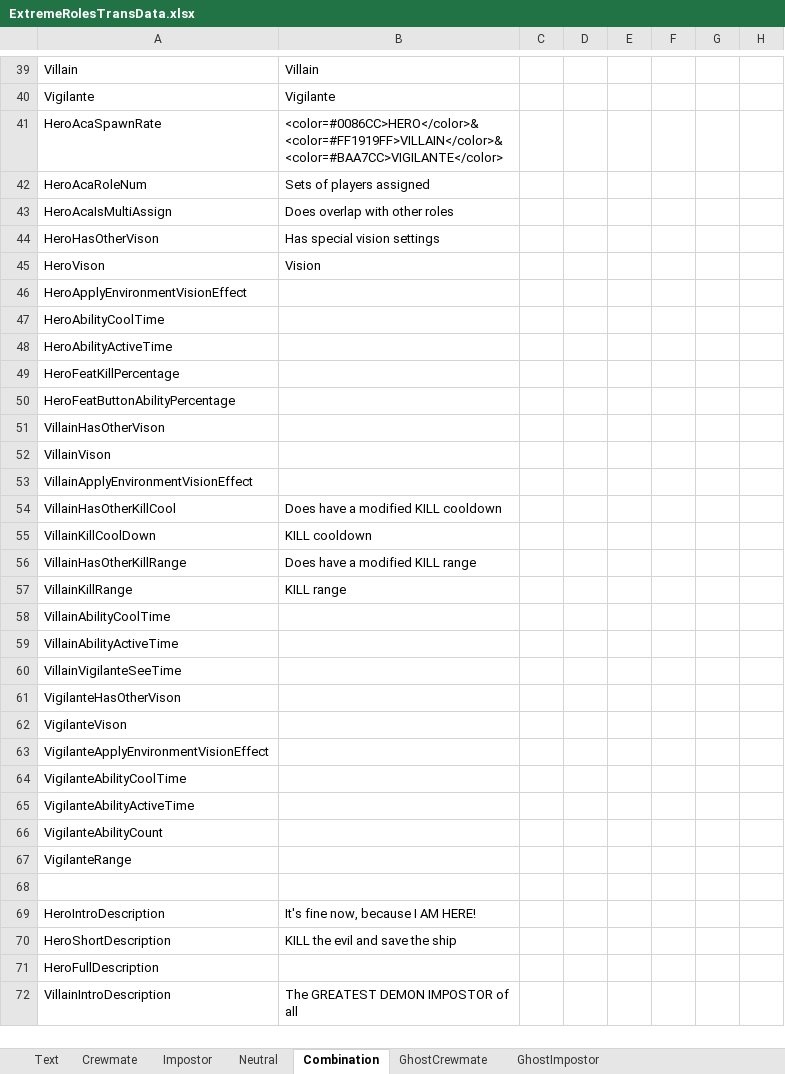
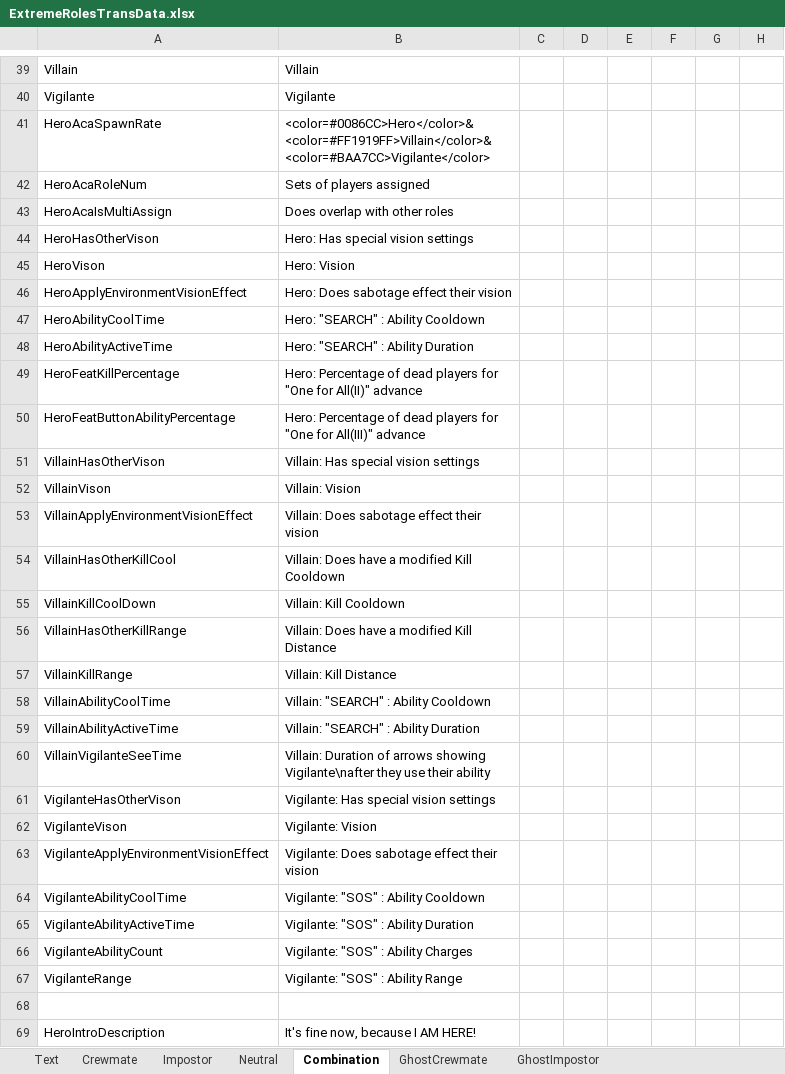
Before and after one commit to yukieiji/ExtremeRoles, an Excel workbook: ExtremeRolesTransData.xlsx, sheet Combination, drawn as a sheet; only a part is shown, gaps mark what is left out; the shorter side is filled out with more unchanged rows; values as stored, in another font and other column widths than the file's, no cell formats; the diff covers the shown part only; the diff names each change by its address in the sheet, - before the commit and + after, or states it on an @@ line.

```diff
--- a/ExtremeRolesTransData.xlsx (sheet Combination)
+++ b/ExtremeRolesTransData.xlsx (sheet Combination)
-B41: <color=#0086CC>HERO</color>&<color=#FF1919FF>VILLAIN</color>&<color=#BAA7CC>VIGILANTE</color>
+B41: <color=#0086CC>Hero</color>&<color=#FF1919FF>Villain</color>&<color=#BAA7CC>Vigilante</color>
-B44: Has special vision settings
+B44: Hero: Has special vision settings
-B45: Vision
+B45: Hero: Vision
-B46: (empty)
+B46: Hero: Does sabotage effect their vision
-B47: (empty)
+B47: Hero: "SEARCH" : Ability Cooldown
-B48: (empty)
+B48: Hero: "SEARCH" : Ability Duration
-B49: (empty)
+B49: Hero: Percentage of dead players for "One for All(II)" advance
-B50: (empty)
+B50: Hero: Percentage of dead players for "One for All(III)" advance
-B51: (empty)
+B51: Villain: Has special vision settings
-B52: (empty)
+B52: Villain: Vision
-B53: (empty)
+B53: Villain: Does sabotage effect their vision
-B54: Does have a modified KILL cooldown
+B54: Villain: Does have a modified Kill Cooldown
-B55: KILL cooldown
+B55: Villain: Kill Cooldown
-B56: Does have a modified KILL range
+B56: Villain: Does have a modified Kill Distance
-B57: KILL range
+B57: Villain: Kill Distance
-B58: (empty)
+B58: Villain: "SEARCH" : Ability Cooldown
-B59: (empty)
+B59: Villain: "SEARCH" : Ability Duration
-B60: (empty)
+B60: Villain: Duration of arrows showing Vigilante\nafter they use their ability
-B61: (empty)
+B61: Vigilante: Has special vision settings
-B62: (empty)
+B62: Vigilante: Vision
-B63: (empty)
+B63: Vigilante: Does sabotage effect their vision
-B64: (empty)
+B64: Vigilante: "SOS" : Ability Cooldown
-B65: (empty)
+B65: Vigilante: "SOS" : Ability Duration
-B66: (empty)
+B66: Vigilante: "SOS" : Ability Charges
-B67: (empty)
+B67: Vigilante: "SOS" : Ability Range
```
Also changed, not shown: 67 edited cells elsewhere in this sheet, sheet Impostor, sheet Neutral, sheet Crewmate, sheet GhostImpostor, sheet GhostCrewmate, sheet Text, cell formats.
